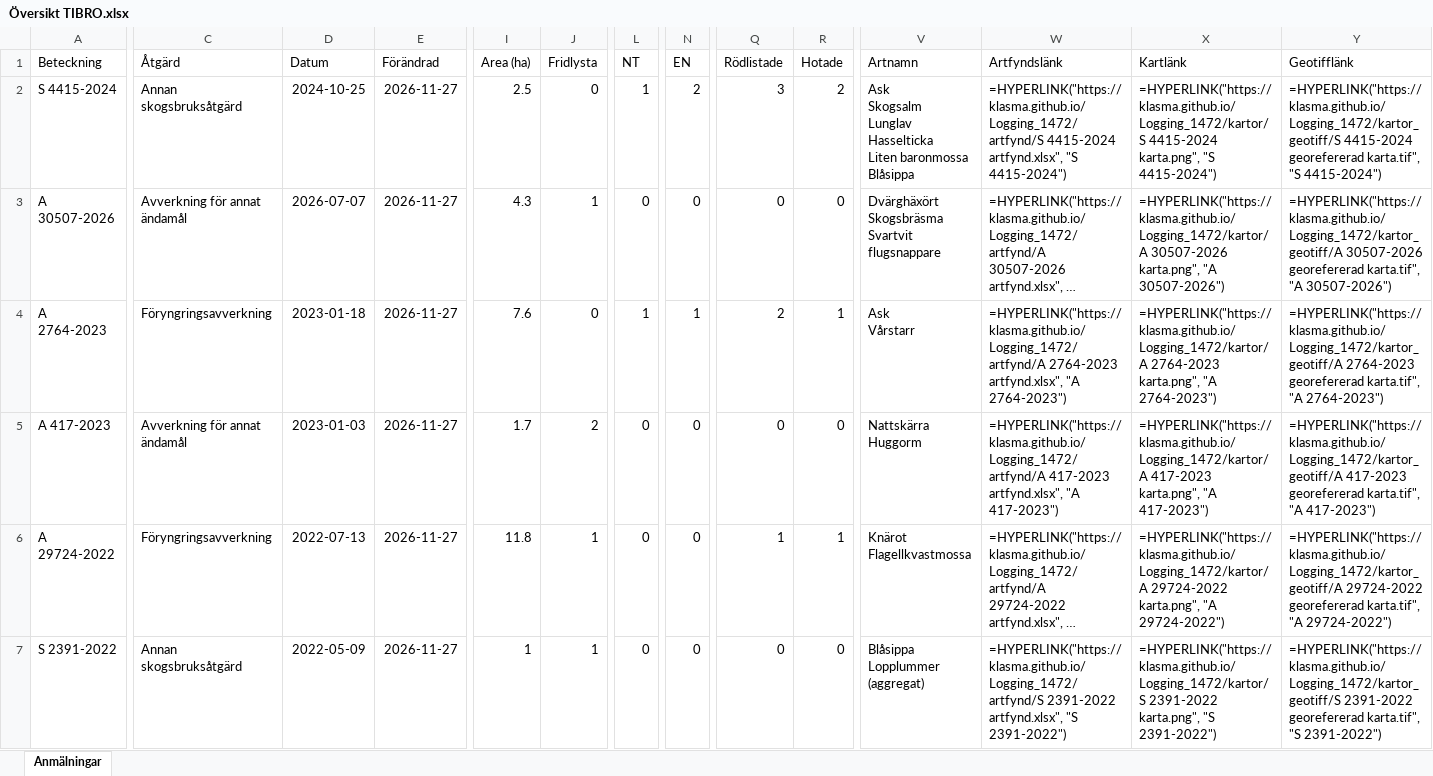
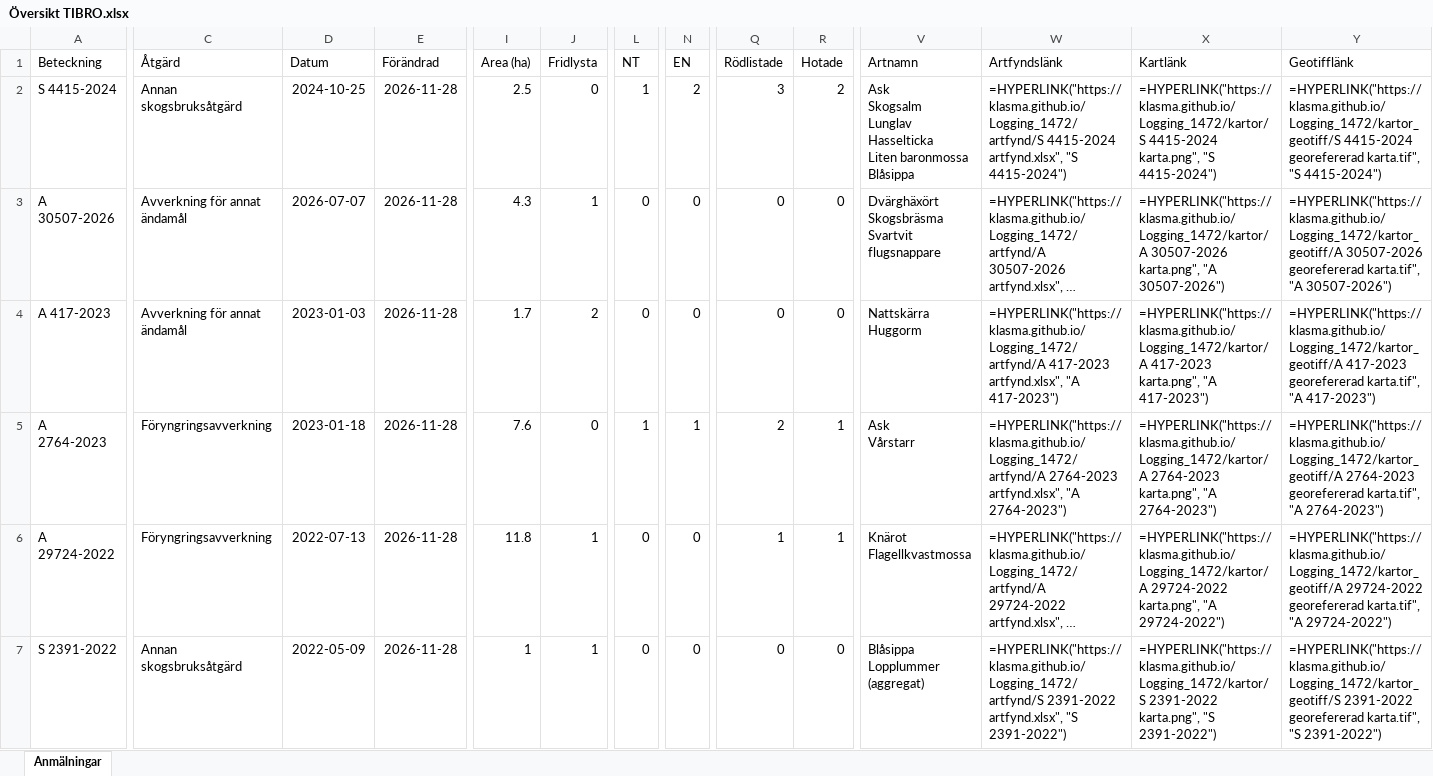
Before and after one commit to klasma/Logging_1472, an Excel workbook: Översikt TIBRO.xlsx, sheet Anmälningar, drawn as a sheet; only a part is shown, gaps mark what is left out; long unchanged cells end in …; values as stored, in another font and other column widths than the file's, no borders; formulas without a stored value are shown as written; ↵ is a line break in a cell; the diff covers the shown part only; the diff names each change by its address in the sheet, - before the commit and + after, or states it on an @@ line.

```diff
--- a/Översikt TIBRO.xlsx (sheet Anmälningar)
+++ b/Översikt TIBRO.xlsx (sheet Anmälningar)
-E2:E7 (Förändrad): 2026-11-27
+E2:E7 (Förändrad): 2026-11-28
-A4 (Beteckning): A 2764-2023
+A4 (Beteckning): A 417-2023
-C4 (Åtgärd): Föryngringsavverkning
+C4 (Åtgärd): Avverkning för annat ändamål
-D4 (Datum): 2023-01-18
+D4 (Datum): 2023-01-03
-I4 (Area (ha)): 7.6
+I4 (Area (ha)): 1.7
-J4 (Fridlysta): 0
+J4 (Fridlysta): 2
-L4 (NT): 1
+L4 (NT): 0
-N4 (EN): 1
+N4 (EN): 0
-Q4 (Rödlistade): 2
+Q4 (Rödlistade): 0
-R4 (Hotade): 1
+R4 (Hotade): 0
-V4 (Artnamn): Ask ↵ Vårstarr
+V4 (Artnamn): Nattskärra ↵ Huggorm
-W4 (Artfyndslänk): =HYPERLINK("https://klasma.github.io/Logging_1472/artfynd/A 2764-2023 artfynd.xlsx", "A 2764-2023")
+W4 (Artfyndslänk): =HYPERLINK("https://klasma.github.io/Logging_1472/artfynd/A 417-2023 artfynd.xlsx", "A 417-2023")
-X4 (Kartlänk): =HYPERLINK("https://klasma.github.io/Logging_1472/kartor/A 2764-2023 karta.png", "A 2764-2023")
+X4 (Kartlänk): =HYPERLINK("https://klasma.github.io/Logging_1472/kartor/A 417-2023 karta.png", "A 417-2023")
-Y4 (Geotifflänk): =HYPERLINK("https://klasma.github.io/Logging_1472/kartor_geotiff/A 2764-2023 georefererad karta.tif", "A 2764-2023")
+Y4 (Geotifflänk): =HYPERLINK("https://klasma.github.io/Logging_1472/kartor_geotiff/A 417-2023 georefererad karta.tif", "A 417-2023")
-A5 (Beteckning): A 417-2023
+A5 (Beteckning): A 2764-2023
-C5 (Åtgärd): Avverkning för annat ändamål
+C5 (Åtgärd): Föryngringsavverkning
-D5 (Datum): 2023-01-03
+D5 (Datum): 2023-01-18
-I5 (Area (ha)): 1.7
+I5 (Area (ha)): 7.6
-J5 (Fridlysta): 2
+J5 (Fridlysta): 0
-L5 (NT): 0
+L5 (NT): 1
-N5 (EN): 0
+N5 (EN): 1
-Q5 (Rödlistade): 0
+Q5 (Rödlistade): 2
-R5 (Hotade): 0
+R5 (Hotade): 1
-V5 (Artnamn): Nattskärra ↵ Huggorm
+V5 (Artnamn): Ask ↵ Vårstarr
-W5 (Artfyndslänk): =HYPERLINK("https://klasma.github.io/Logging_1472/artfynd/A 417-2023 artfynd.xlsx", "A 417-2023")
+W5 (Artfyndslänk): =HYPERLINK("https://klasma.github.io/Logging_1472/artfynd/A 2764-2023 artfynd.xlsx", "A 2764-2023")
-X5 (Kartlänk): =HYPERLINK("https://klasma.github.io/Logging_1472/kartor/A 417-2023 karta.png", "A 417-2023")
+X5 (Kartlänk): =HYPERLINK("https://klasma.github.io/Logging_1472/kartor/A 2764-2023 karta.png", "A 2764-2023")
-Y5 (Geotifflänk): =HYPERLINK("https://klasma.github.io/Logging_1472/kartor_geotiff/A 417-2023 georefererad karta.tif", "A 417-2023")
+Y5 (Geotifflänk): =HYPERLINK("https://klasma.github.io/Logging_1472/kartor_geotiff/A 2764-2023 georefererad karta.tif", "A 2764-2023")
```
Also changed, not shown: 535 edited cells elsewhere in this sheet, artfynd/A 2763-2023 artfynd.xlsx, artfynd/A 2764-2023 artfynd.xlsx, 51 other files.
